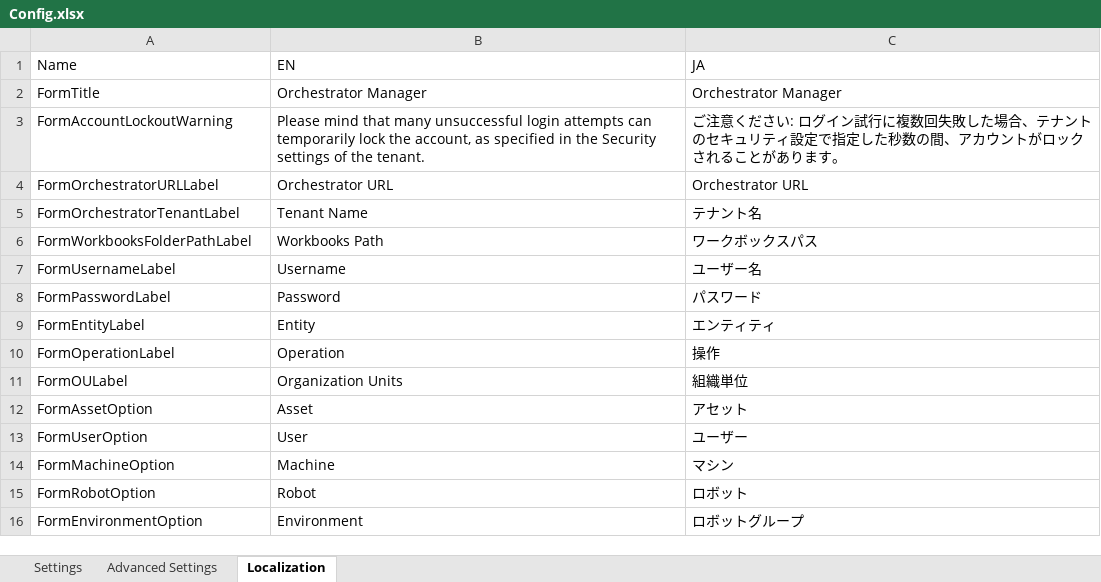
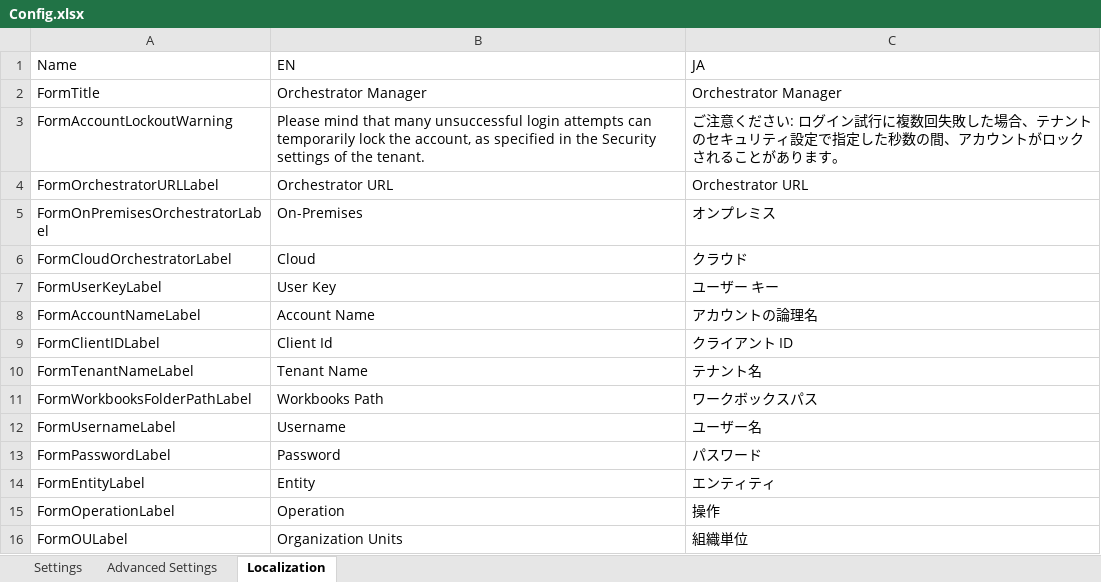
Before and after one commit to UiPath-Services/OrchestratorManager, an Excel workbook: Config.xlsx, sheet Localization, drawn as a sheet; only a part is shown; the shorter side is filled out with more unchanged rows; values as stored, in another font and other column widths than the file's, no borders; table styles not drawn; addresses are those after the commit; the diff names each change by its address in the sheet, - before the commit and + after, or states it on an @@ line.

Commit message:
Add support to UiPath Cloud Platform
Authentication using ClientID/UserKey and disabling Users manipulation in case of Cloud Platform Orchestrator

```diff
--- a/Config.xlsx (sheet Localization)
+++ b/Config.xlsx (sheet Localization)
+row 5: FormOnPremisesOrchestratorLabel | On-Premises | オンプレミス
+row 6: FormCloudOrchestratorLabel | Cloud | クラウド
+row 7: FormUserKeyLabel | User Key | ユーザー キー
+row 8: FormAccountNameLabel | Account Name | アカウントの論理名
+row 9: FormClientIDLabel | Client Id | クライアント ID
-A10 (Name): FormOrchestratorTenantLabel
+A10 (Name): FormTenantNameLabel
```
Also changed, not shown: sheet Advanced Settings, sheet Settings, 11 other files.
